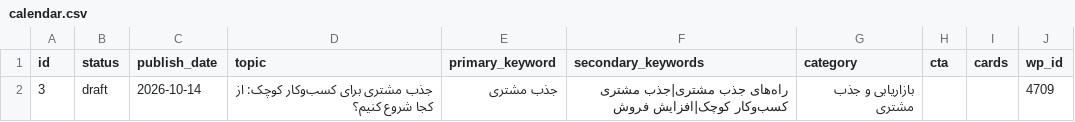
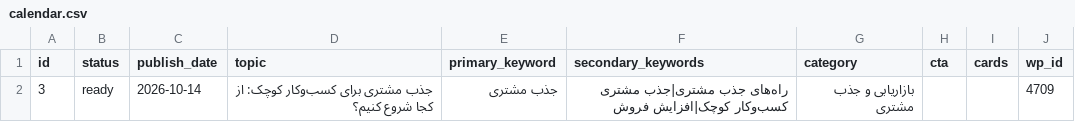
Before and after one commit to mohamadmohajer62-tech/content-engine, a CSV file: calendar.csv, drawn as a sheet.

Commit message:
Update calendar.csv

```diff
--- a/calendar.csv
+++ b/calendar.csv
@@ -1,2 +1,2 @@
 id,status,publish_date,topic,primary_keyword,secondary_keywords,category,cta,cards,wp_id
-3,draft,2026-10-14,جذب مشتری برای کسب‌وکار کوچک: از کجا شروع کنیم؟,جذب مشتری,راه‌های جذب مشتری|جذب مشتری کسب‌وکار کوچک|افزایش فروش,بازاریابی و جذب مشتری,,,4709
+3,ready,2026-10-14,جذب مشتری برای کسب‌وکار کوچک: از کجا شروع کنیم؟,جذب مشتری,راه‌های جذب مشتری|جذب مشتری کسب‌وکار کوچک|افزایش فروش,بازاریابی و جذب مشتری,,,4709
```
